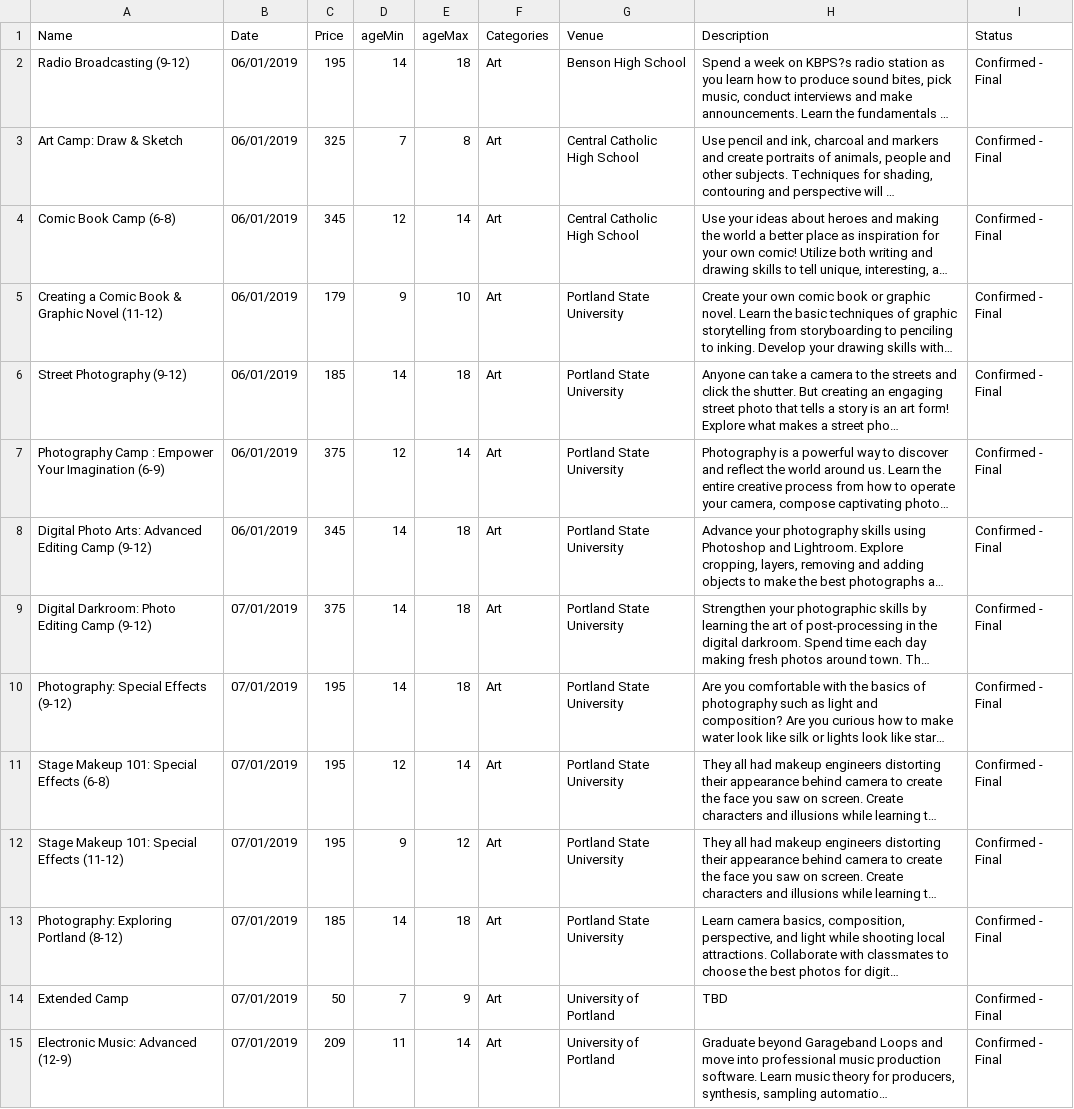
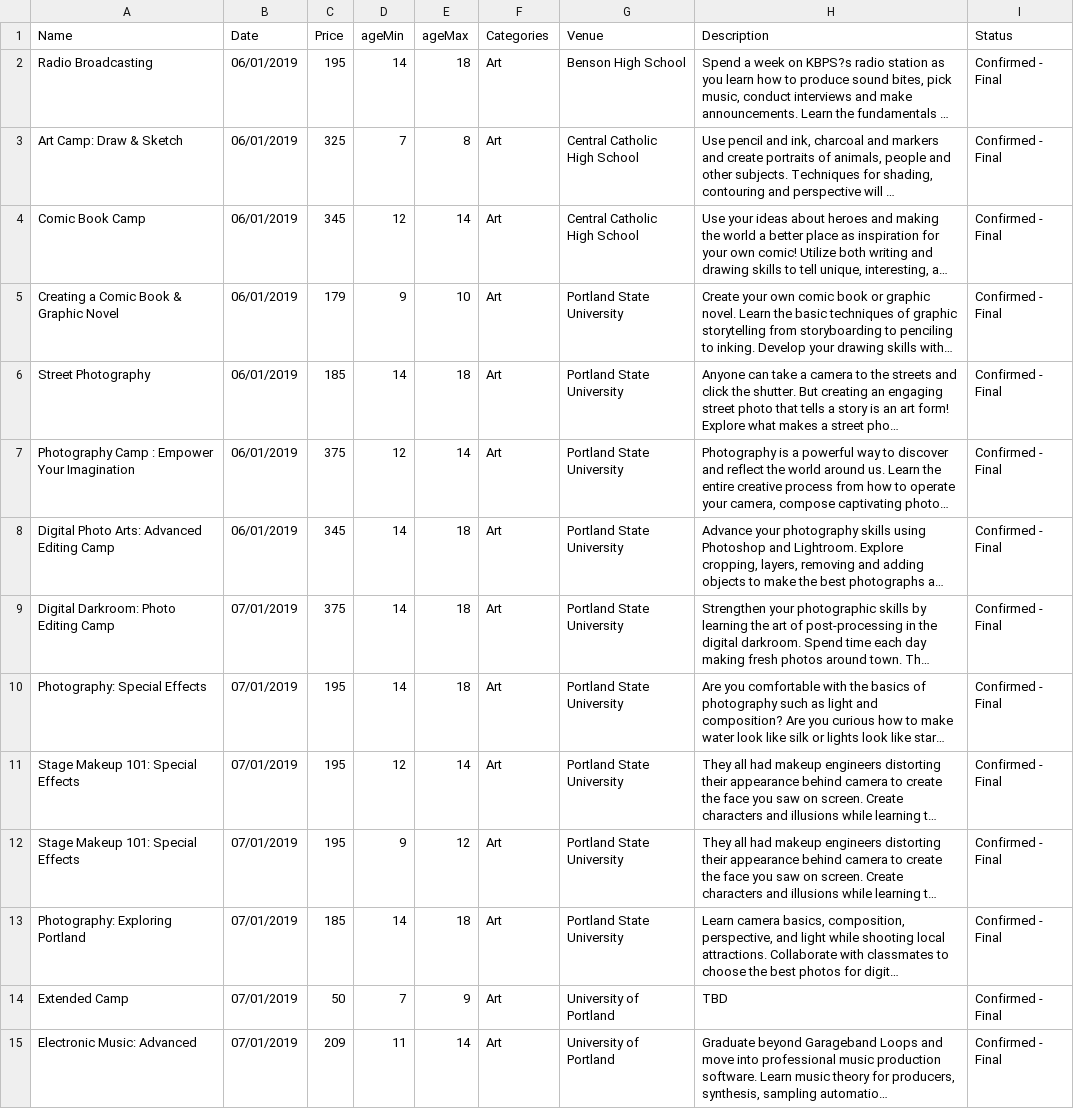
Before and after one commit to via-tech/kids-too-pdx-server, a CSV file: lib/services/data/csv/Summer2019.csv, drawn as a sheet; only a part is shown; long unchanged cells end in …; the diff covers the shown part only; the diff names each change by its address in the sheet, - before the commit and + after, or states it on an @@ line.

Commit message:
revised parks and rec and SA data to reflect age (#23)
* revised parks and rec and SA data to reflect age

* url pics for images

```diff
--- a/lib/services/data/csv/Summer2019.csv
+++ b/lib/services/data/csv/Summer2019.csv
-A2 (Name): Radio Broadcasting (9-12)
+A2 (Name): Radio Broadcasting
-A4 (Name): Comic Book Camp (6-8)
+A4 (Name): Comic Book Camp
-A5 (Name): Creating a Comic Book & Graphic Novel (11-12)
+A5 (Name): Creating a Comic Book & Graphic Novel
-A6 (Name): Street Photography (9-12)
+A6 (Name): Street Photography
-A7 (Name): …Your Imagination (6-9)
+A7 (Name): …Your Imagination
-A8 (Name): Digital Photo Arts: Advanced Editing Camp (9-12)
+A8 (Name): Digital Photo Arts: Advanced Editing Camp
-A9 (Name): Digital Darkroom: Photo Editing Camp (9-12)
+A9 (Name): Digital Darkroom: Photo Editing Camp
-A10 (Name): Photography: Special Effects (9-12)
+A10 (Name): Photography: Special Effects
-A11 (Name): Stage Makeup 101: Special Effects (6-8)
+A11 (Name): Stage Makeup 101: Special Effects
-A12 (Name): Stage Makeup 101: Special Effects (11-12)
+A12 (Name): Stage Makeup 101: Special Effects
-A13 (Name): Photography: Exploring Portland (8-12)
+A13 (Name): Photography: Exploring Portland
-A15 (Name): Electronic Music: Advanced (12-9)
+A15 (Name): Electronic Music: Advanced
```
Also changed, not shown: 105 edited cells elsewhere in this file, 3 other files.
